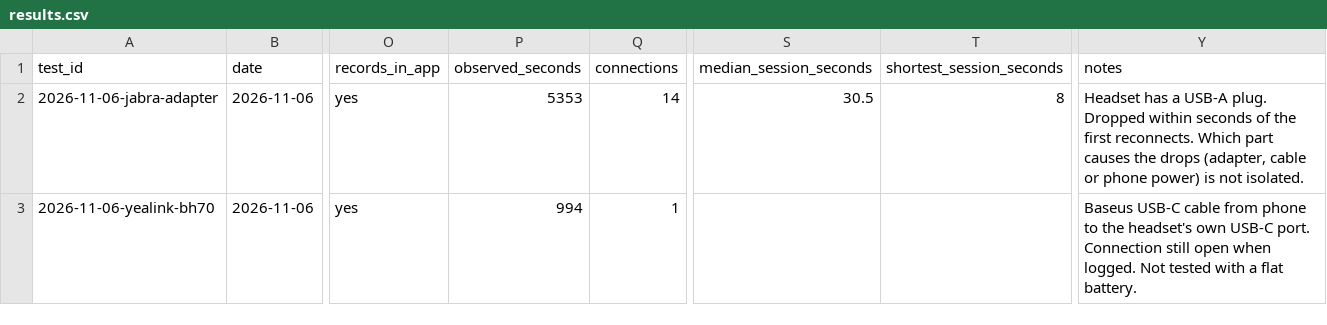
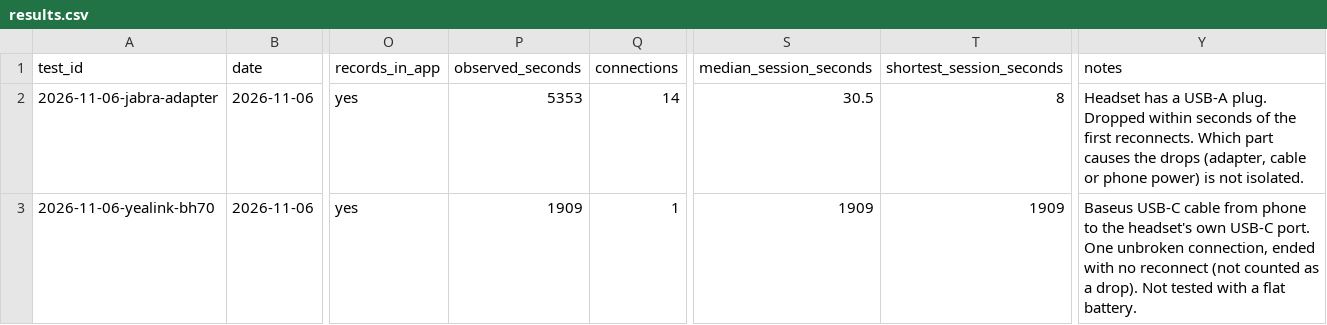
Before and after one commit to danielrosehill/Android-USB-C-Microphones, a CSV file: data/results.csv, drawn as a sheet; only a part is shown, gaps mark what is left out; the diff names each change by its address in the sheet, - before the commit and + after, or states it on an @@ line.

```diff
--- a/data/results.csv
+++ b/data/results.csv
-P3 (observed_seconds): 994
+P3 (observed_seconds): 1909
-S3 (median_session_seconds): (empty)
+S3 (median_session_seconds): 1909
-T3 (shortest_session_seconds): (empty)
+T3 (shortest_session_seconds): 1909
-Y3 (notes): …USB-C port. Connection still open when logged. Not tested…
+Y3 (notes): …USB-C port. One unbroken connection, ended with no reconnect (not counted as a drop). Not tested…
```
Also changed, not shown: 2 other files.
